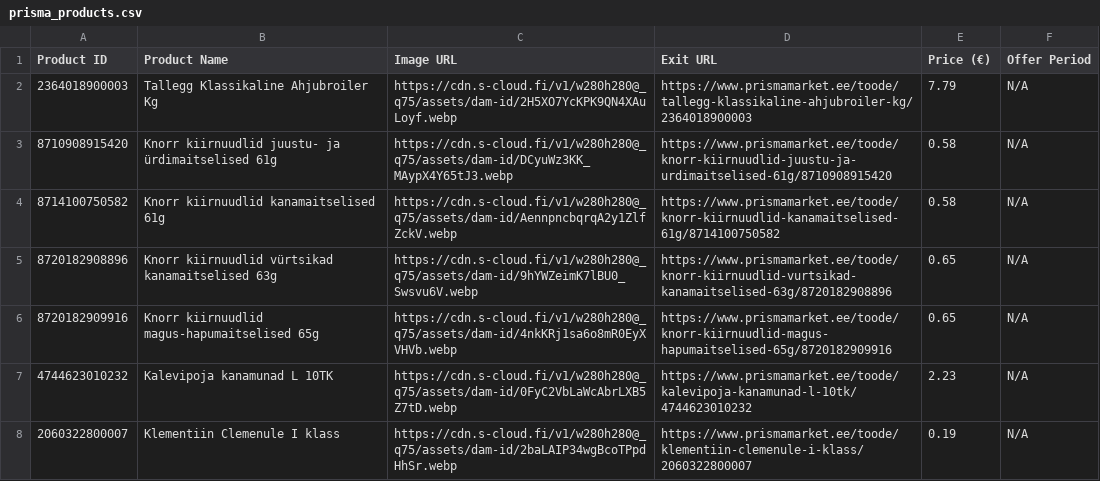
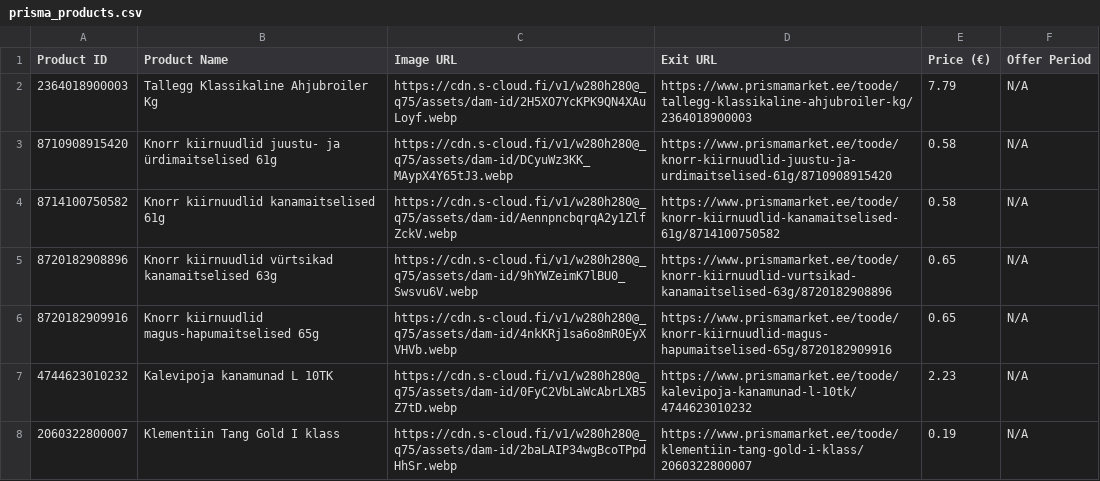
Before and after one commit to tanelneemoja/test, a CSV file: prisma_products.csv, drawn as a sheet.

```diff
--- a/prisma_products.csv
+++ b/prisma_products.csv
@@ -7,2 +7,2 @@ Product ID,Product Name,Image URL,Exit URL,Price (€),Offer Period
 4744623010232,Kalevipoja kanamunad L 10TK,https://cdn.s-cloud.fi/v1/w280h280@_q75/assets/dam-id/0FyC2VbLaWcAbrLXB5Z7tD.webp,https://www.prismamarket.ee/toode/kalevipoja-kanamunad-l-10tk/4744623010232,2.23,N/A
-2060322800007,Klementiin Clemenule I klass,https://cdn.s-cloud.fi/v1/w280h280@_q75/assets/dam-id/2baLAIP34wgBcoTPpdHhSr.webp,https://www.prismamarket.ee/toode/klementiin-clemenule-i-klass/2060322800007,0.19,N/A
+2060322800007,Klementiin Tang Gold I klass,https://cdn.s-cloud.fi/v1/w280h280@_q75/assets/dam-id/2baLAIP34wgBcoTPpdHhSr.webp,https://www.prismamarket.ee/toode/klementiin-tang-gold-i-klass/2060322800007,0.19,N/A
```
